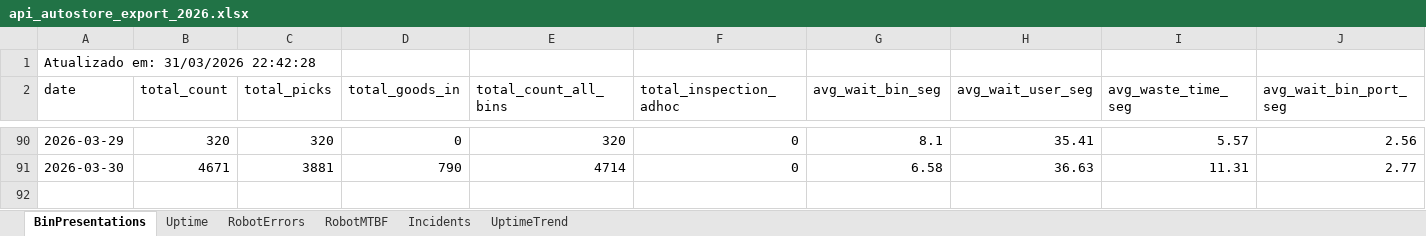
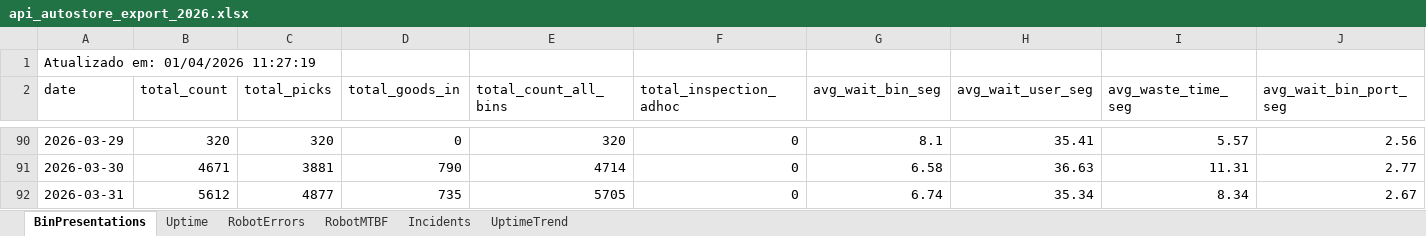
Before and after one commit to nathanfernand/EMB_API_AUTOSTORE_BOT, an Excel workbook: api_autostore_export_2026.xlsx, sheet BinPresentations, drawn as a sheet; only a part is shown, gaps mark what is left out; values as stored, in another font and other column widths than the file's, no borders; rows hold the shown columns only; the diff names each change by its address in the sheet, - before the commit and + after, or states it on an @@ line.

```diff
--- a/api_autostore_export_2026.xlsx (sheet BinPresentations)
+++ b/api_autostore_export_2026.xlsx (sheet BinPresentations)
-A1 (date): Atualizado em: 31/03/2026 22:42:28
+A1 (date): Atualizado em: 01/04/2026 11:27:19
+row 92: 2026-03-31 | 5612 | 4877 | 735 | 5705 | 0 | 6.74 | 35.34 | 8.34 | 2.67
```
Also changed, not shown: sheet RobotErrors, sheet RobotMTBF, sheet Incidents, sheet Uptime, sheet UptimeTrend.
